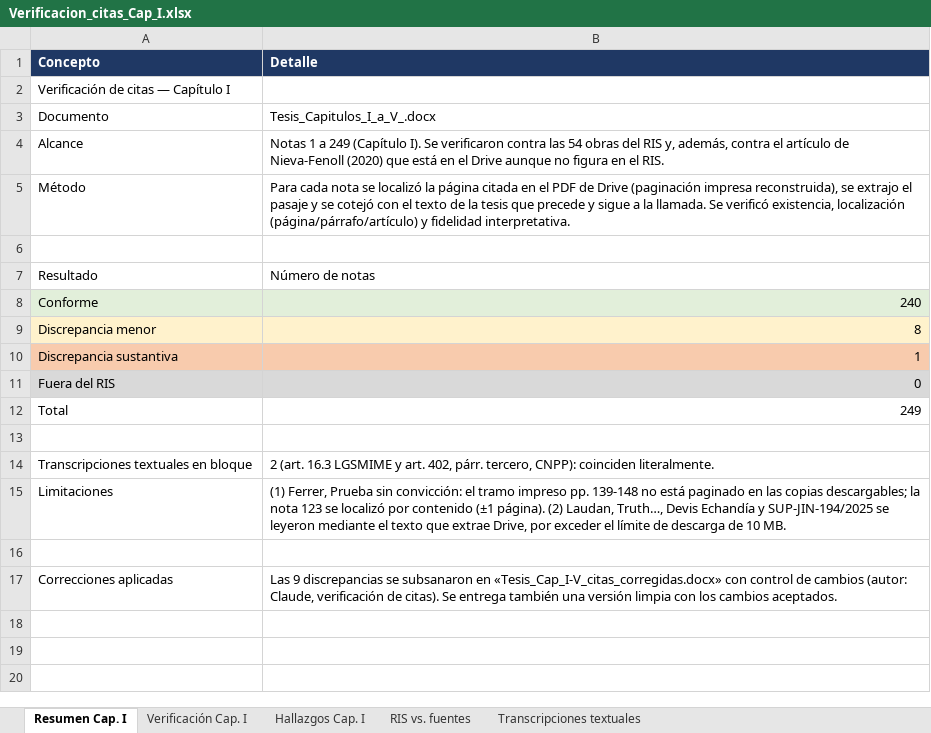
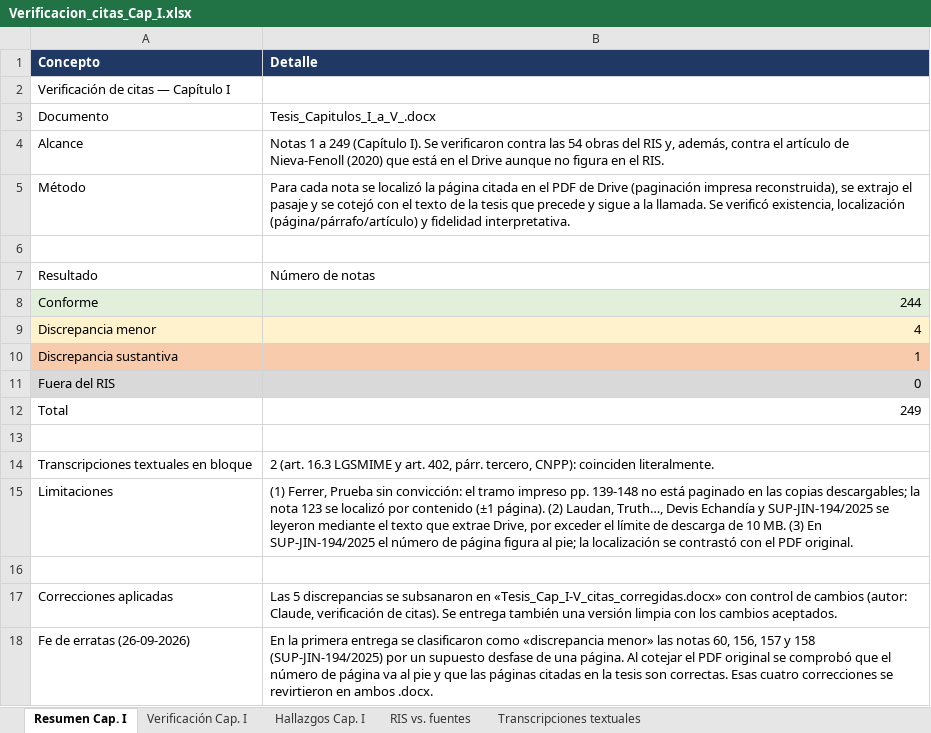
Before and after one commit to bgomezlemus-ui/luisb, an Excel workbook: Verificacion_citas_Cap_I.xlsx, sheet Resumen Cap. I, drawn as a sheet; values as stored, in another font and other column widths than the file's, no borders; the diff names each change by its address in the sheet, - before the commit and + after, or states it on an @@ line.

```diff
--- a/Verificacion_citas_Cap_I.xlsx (sheet Resumen Cap. I)
+++ b/Verificacion_citas_Cap_I.xlsx (sheet Resumen Cap. I)
-B8 (Detalle): 240
+B8 (Detalle): 244
-B9 (Detalle): 8
+B9 (Detalle): 4
-B15 (Detalle): …10 MB.
+B15 (Detalle): …10 MB. (3) En SUP-JIN-194/2025 el número de página figura al pie; la localización se contrastó con el PDF original.
-B17 (Detalle): Las 9 discrepancias se…
+B17 (Detalle): Las 5 discrepancias se…
+row 18: Fe de erratas (26-09-2026) | En la primera entrega se clasificaron como «discrepancia menor» las notas 60, 156, 157 y 158 (SUP-JIN-194/2025) por un supuesto desfase de una página. Al cotejar el PDF original se comprobó que el número de página va al pie y que las páginas citadas en la tesis son correctas. Esas cuatro correcciones se revirtieron en ambos .docx.
```
Also changed, not shown: sheet Hallazgos Cap. I, sheet Verificación Cap. I, 3 other files.
